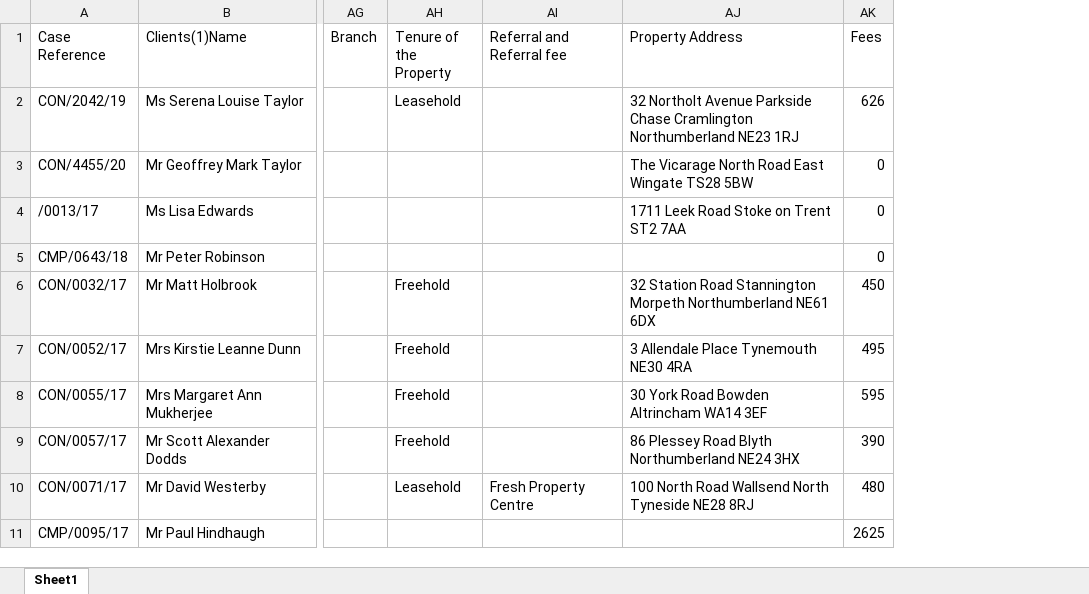
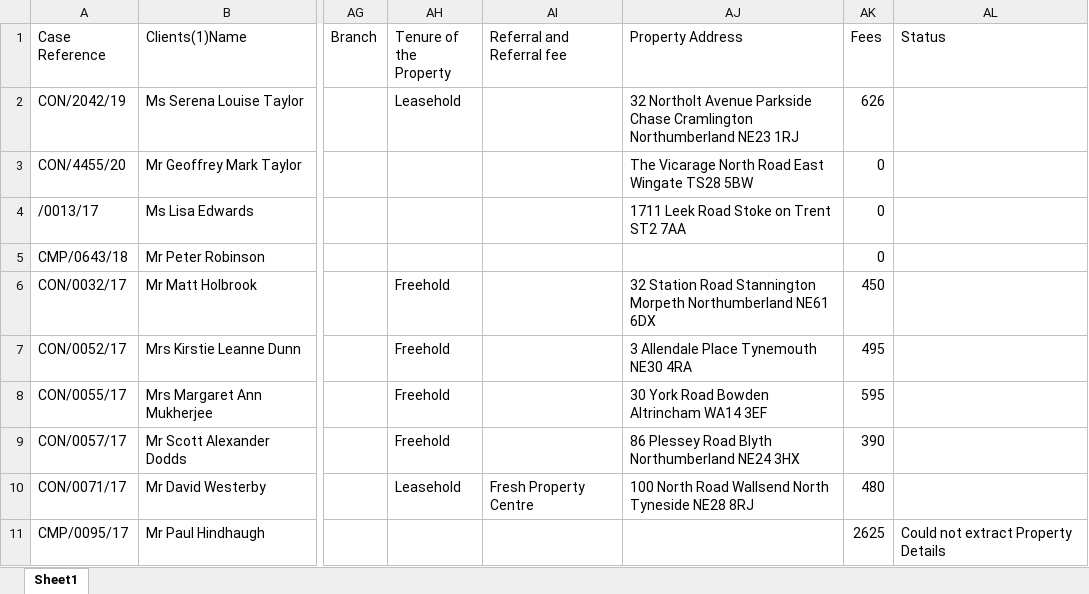
Before and after one commit to anza-lab/Knights, an Excel workbook: Data/Data_Extracted_Main.xlsx, sheet Sheet1, drawn as a sheet; only a part is shown, gaps mark what is left out; values as stored, in another font and other column widths than the file's, no borders; the diff names each change by its address in the sheet, - before the commit and + after, or states it on an @@ line.

```diff
--- a/Data/Data_Extracted_Main.xlsx (sheet Sheet1)
+++ b/Data/Data_Extracted_Main.xlsx (sheet Sheet1)
+column AL (Status), row 11: Could not extract Property Details
```
Also changed, not shown: 11 other files.
